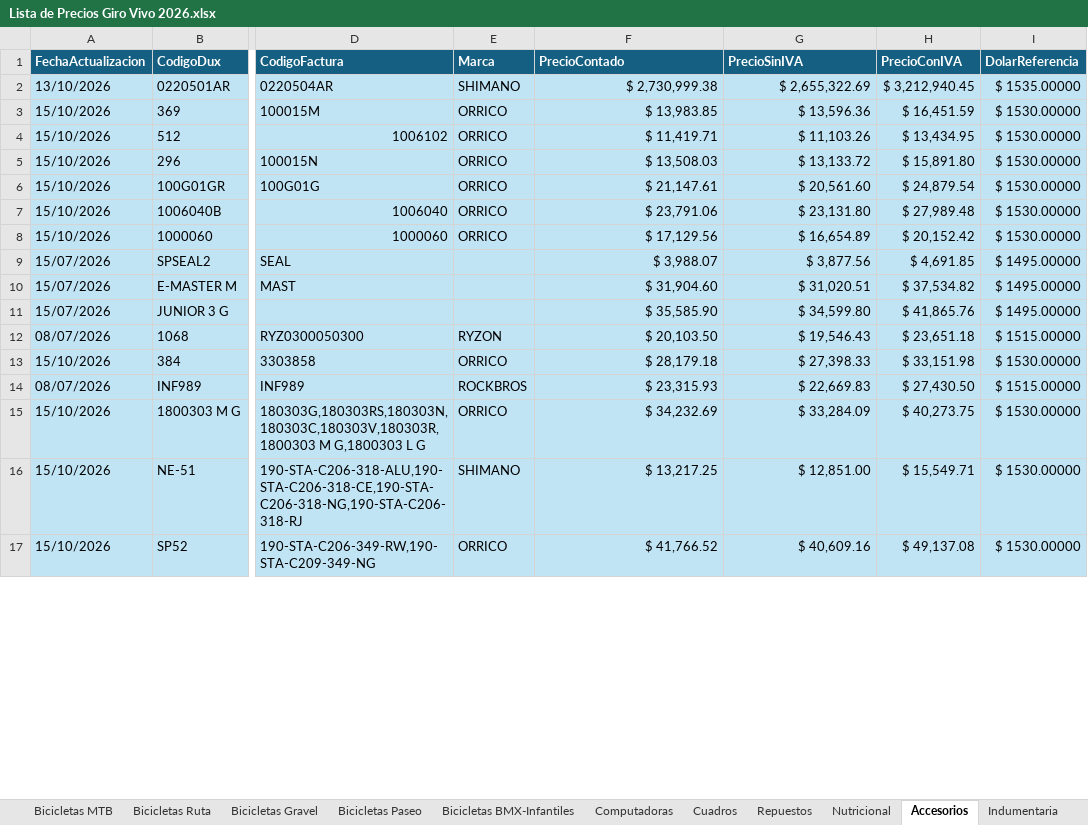
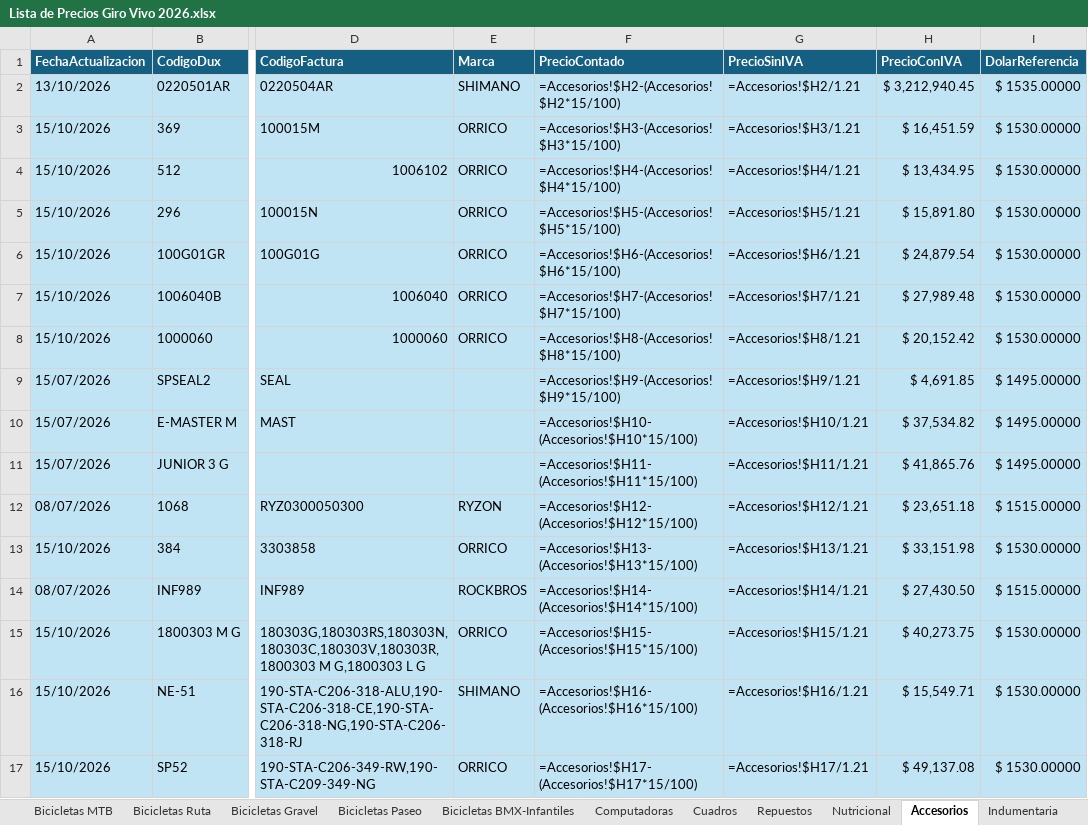
Before and after one commit to matyrelmuan15/listaprecios-girovivo, an Excel workbook: archivo/Lista de Precios Giro Vivo 2026.xlsx, sheet Accesorios, drawn as a sheet; only a part is shown, gaps mark what is left out; values as stored, in another font and other column widths than the file's, no borders; formulas without a stored value are shown as written; table styles not drawn; the diff covers the shown part only; the diff names each change by its address in the sheet, - before the commit and + after, or states it on an @@ line.

```diff
--- a/archivo/Lista de Precios Giro Vivo 2026.xlsx (sheet Accesorios)
+++ b/archivo/Lista de Precios Giro Vivo 2026.xlsx (sheet Accesorios)
-F2 (PrecioContado): $ 2,730,999.38
+F2 (PrecioContado): =Accesorios!$H2-(Accesorios!$H2*15/100)
-G2 (PrecioSinIVA): $ 2,655,322.69
+G2 (PrecioSinIVA): =Accesorios!$H2/1.21
-F3 (PrecioContado): $ 13,983.85
+F3 (PrecioContado): =Accesorios!$H3-(Accesorios!$H3*15/100)
-G3 (PrecioSinIVA): $ 13,596.36
+G3 (PrecioSinIVA): =Accesorios!$H3/1.21
-F4 (PrecioContado): $ 11,419.71
+F4 (PrecioContado): =Accesorios!$H4-(Accesorios!$H4*15/100)
-G4 (PrecioSinIVA): $ 11,103.26
+G4 (PrecioSinIVA): =Accesorios!$H4/1.21
-F5 (PrecioContado): $ 13,508.03
+F5 (PrecioContado): =Accesorios!$H5-(Accesorios!$H5*15/100)
-G5 (PrecioSinIVA): $ 13,133.72
+G5 (PrecioSinIVA): =Accesorios!$H5/1.21
-F6 (PrecioContado): $ 21,147.61
+F6 (PrecioContado): =Accesorios!$H6-(Accesorios!$H6*15/100)
-G6 (PrecioSinIVA): $ 20,561.60
+G6 (PrecioSinIVA): =Accesorios!$H6/1.21
-F7 (PrecioContado): $ 23,791.06
+F7 (PrecioContado): =Accesorios!$H7-(Accesorios!$H7*15/100)
-G7 (PrecioSinIVA): $ 23,131.80
+G7 (PrecioSinIVA): =Accesorios!$H7/1.21
-F8 (PrecioContado): $ 17,129.56
+F8 (PrecioContado): =Accesorios!$H8-(Accesorios!$H8*15/100)
-G8 (PrecioSinIVA): $ 16,654.89
+G8 (PrecioSinIVA): =Accesorios!$H8/1.21
-F9 (PrecioContado): $ 3,988.07
+F9 (PrecioContado): =Accesorios!$H9-(Accesorios!$H9*15/100)
-G9 (PrecioSinIVA): $ 3,877.56
+G9 (PrecioSinIVA): =Accesorios!$H9/1.21
-F10 (PrecioContado): $ 31,904.60
+F10 (PrecioContado): =Accesorios!$H10-(Accesorios!$H10*15/100)
-G10 (PrecioSinIVA): $ 31,020.51
+G10 (PrecioSinIVA): =Accesorios!$H10/1.21
-F11 (PrecioContado): $ 35,585.90
+F11 (PrecioContado): =Accesorios!$H11-(Accesorios!$H11*15/100)
-G11 (PrecioSinIVA): $ 34,599.80
+G11 (PrecioSinIVA): =Accesorios!$H11/1.21
-F12 (PrecioContado): $ 20,103.50
+F12 (PrecioContado): =Accesorios!$H12-(Accesorios!$H12*15/100)
-G12 (PrecioSinIVA): $ 19,546.43
+G12 (PrecioSinIVA): =Accesorios!$H12/1.21
-F13 (PrecioContado): $ 28,179.18
+F13 (PrecioContado): =Accesorios!$H13-(Accesorios!$H13*15/100)
-G13 (PrecioSinIVA): $ 27,398.33
+G13 (PrecioSinIVA): =Accesorios!$H13/1.21
-F14 (PrecioContado): $ 23,315.93
+F14 (PrecioContado): =Accesorios!$H14-(Accesorios!$H14*15/100)
-G14 (PrecioSinIVA): $ 22,669.83
+G14 (PrecioSinIVA): =Accesorios!$H14/1.21
-F15 (PrecioContado): $ 34,232.69
+F15 (PrecioContado): =Accesorios!$H15-(Accesorios!$H15*15/100)
-G15 (PrecioSinIVA): $ 33,284.09
+G15 (PrecioSinIVA): =Accesorios!$H15/1.21
-F16 (PrecioContado): $ 13,217.25
+F16 (PrecioContado): =Accesorios!$H16-(Accesorios!$H16*15/100)
-G16 (PrecioSinIVA): $ 12,851.00
+G16 (PrecioSinIVA): =Accesorios!$H16/1.21
-F17 (PrecioContado): $ 41,766.52
+F17 (PrecioContado): =Accesorios!$H17-(Accesorios!$H17*15/100)
-G17 (PrecioSinIVA): $ 40,609.16
+G17 (PrecioSinIVA): =Accesorios!$H17/1.21
```
Also changed, not shown: 930 edited cells elsewhere in this sheet, sheet RegistroCambios, sheet Marcas Actualización Dinámica, sheet Repuestos, sheet Bicicletas MTB, sheet Indumentaria, sheet Bicicletas BMX-Infantiles, 6 more sheets, hidden cells, 6 other files.
